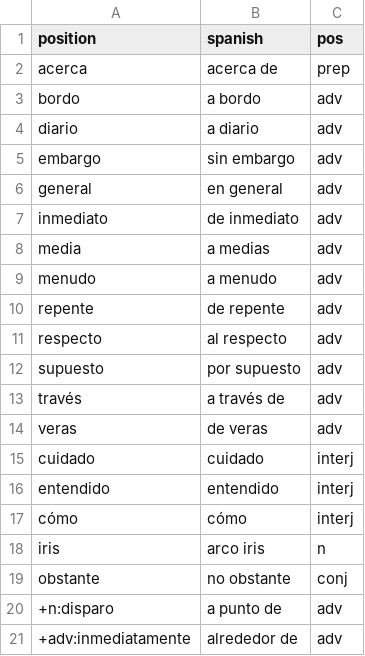
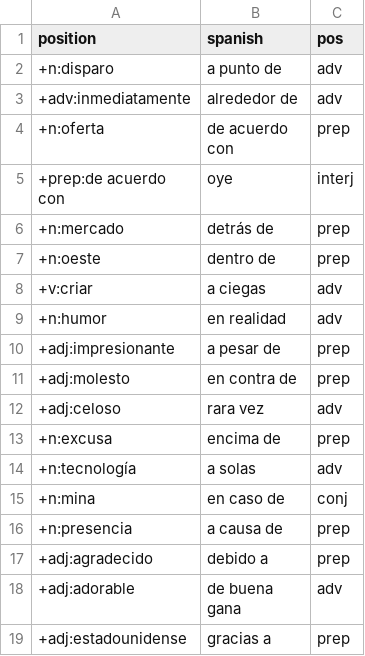
Before and after one commit to doozan/6001_Spanish, a CSV file: extras.csv, drawn as a sheet; only a part is shown; the shorter side is filled out with more unchanged rows.

Commit message:
Breakout replacements.csv from extras.csv

```diff
--- a/extras.csv
+++ b/extras.csv
@@ -1,20 +1,2 @@
 position,spanish,pos
-acerca,acerca de,prep
-bordo,a bordo,adv
-diario,a diario,adv
-embargo,sin embargo,adv
-general,en general,adv
-inmediato,de inmediato,adv
-media,a medias,adv
-menudo,a menudo,adv
-repente,de repente,adv
-respecto,al respecto,adv
-supuesto,por supuesto,adv
-través,a través de,adv
-veras,de veras,adv
-cuidado,cuidado,interj
-entendido,entendido,interj
-cómo,cómo,interj
-iris,arco iris,n
-obstante,no obstante,conj
 +n:disparo,a punto de,adv
```
Also changed, not shown: 1 other file.
